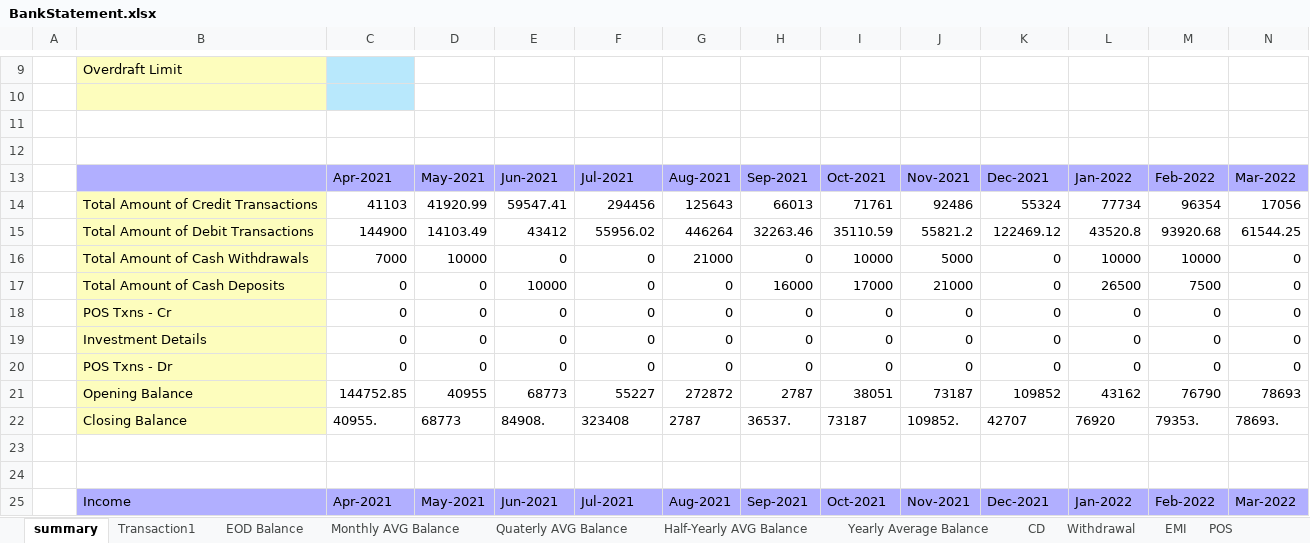
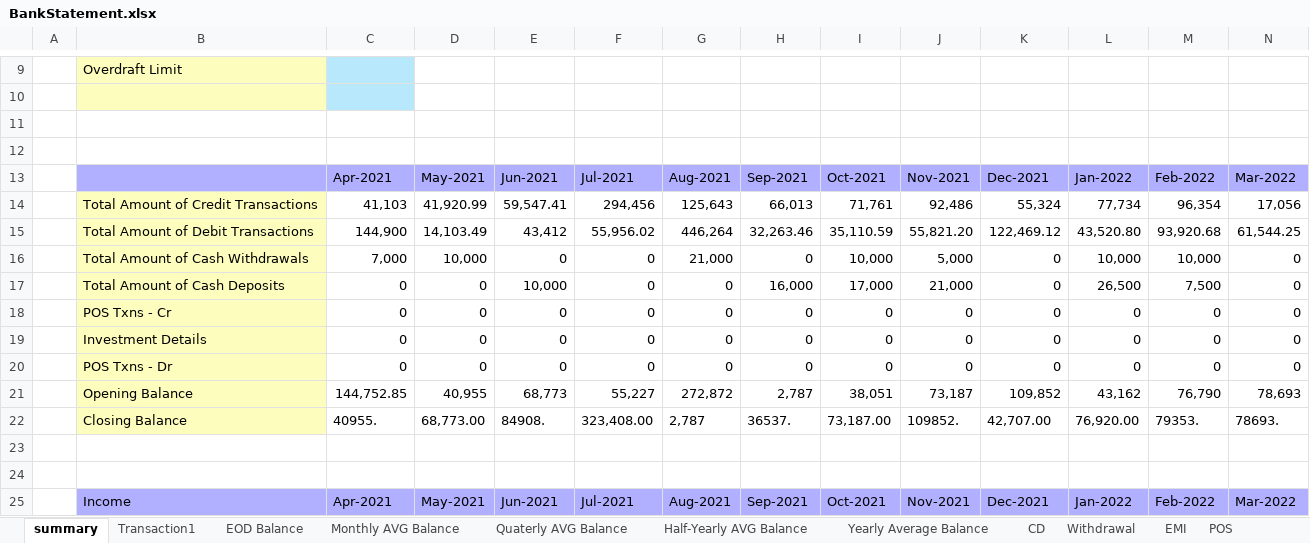
Before and after one commit to Rajaa786/FINDADDY, an Excel workbook: Excel_Files/BankStatement.xlsx, sheet summary, drawn as a sheet; only a part is shown, gaps mark what is left out; values as stored, in another font and other column widths than the file's, no borders; removed rows and columns are numbered as before the commit, all else as after; the diff covers the shown part only; the diff names each change by its address in the sheet, - before the commit and + after, or states it on an @@ line.

```diff
--- a/Excel_Files/BankStatement.xlsx (sheet summary)
+++ b/Excel_Files/BankStatement.xlsx (sheet summary)
-row 14:  | Total Amount of Credit Transactions | 41103 | 41920.99 | 59547.41 | 294456 | 125643 | 66013 | 71761 | 92486 | 55324 | 77734 | 96354 | 17056
-row 15:  | Total Amount of Debit Transactions | 144900 | 14103.49 | 43412 | 55956.02 | 446264 | 32263.46 | 35110.59 | 55821.2 | 122469.12 | 43520.8 | 93920.68 | 61544.25
-row 16:  | Total Amount of Cash Withdrawals | 7000 | 10000 | 0 | 0 | 21000 | 0 | 10000 | 5000 | 0 | 10000 | 10000 | 0
+row 14:  | Total Amount of Credit Transactions | 41,103 | 41,920.99 | 59,547.41 | 294,456 | 125,643 | 66,013 | 71,761 | 92,486 | 55,324 | 77,734 | 96,354 | 17,056
+row 15:  | Total Amount of Debit Transactions | 144,900 | 14,103.49 | 43,412 | 55,956.02 | 446,264 | 32,263.46 | 35,110.59 | 55,821.20 | 122,469.12 | 43,520.80 | 93,920.68 | 61,544.25
+row 16:  | Total Amount of Cash Withdrawals | 7,000 | 10,000 | 0 | 0 | 21,000 | 0 | 10,000 | 5,000 | 0 | 10,000 | 10,000 | 0
-E17: 10000
+E17: 10,000
-H17: 16000
+H17: 16,000
-I17: 17000
+I17: 17,000
-J17: 21000
+J17: 21,000
-L17: 26500
+L17: 26,500
-M17: 7500
+M17: 7,500
-row 21:  | Opening Balance | 144752.85 | 40955 | 68773 | 55227 | 272872 | 2787 | 38051 | 73187 | 109852 | 43162 | 76790 | 78693
+row 21:  | Opening Balance | 144,752.85 | 40,955 | 68,773 | 55,227 | 272,872 | 2,787 | 38,051 | 73,187 | 109,852 | 43,162 | 76,790 | 78,693
-D22: 68773
+D22: 68,773.00
-F22: 323408
+F22: 323,408.00
-G22: 2787
+G22: 2,787
-I22: 73187
+I22: 73,187.00
-K22: 42707
+K22: 42,707.00
-L22: 76920
+L22: 76,920.00
```
Also changed, not shown: 10 added rows, 10 removed rows and 16 edited cells elsewhere in this sheet, sheet Transaction1, sheet Quaterly AVG Balance, sheet Half-Yearly AVG Balance, sheet Yearly Average Balance, sheet Monthly AVG Balance, sheet EOD Balance, 6 more sheets, 4 other files.
